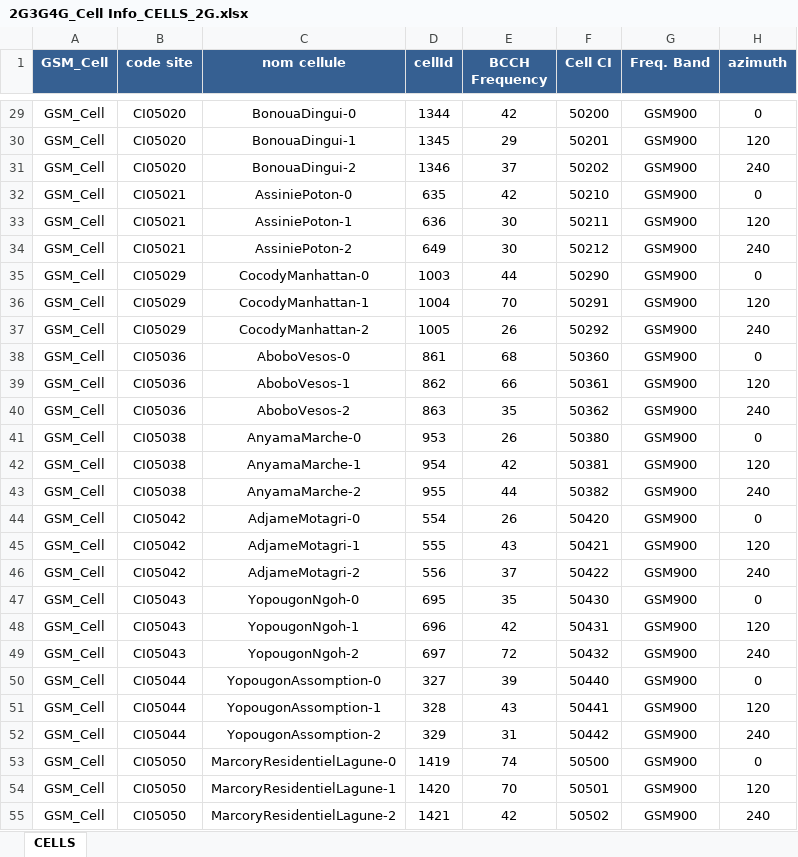
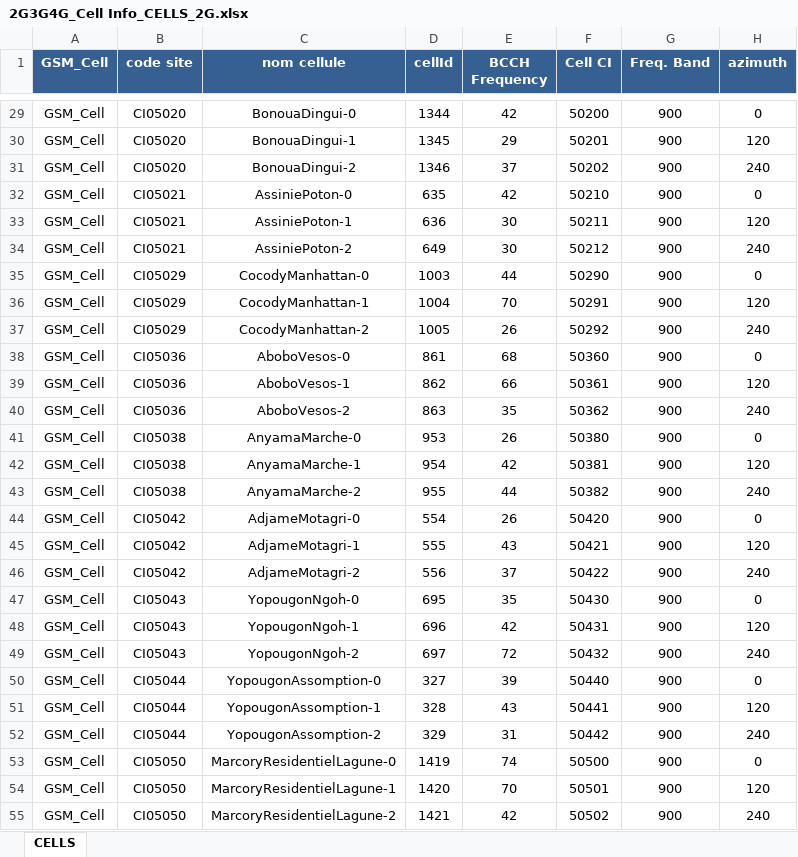
Before and after one commit to GIZETZ/excel-manager, an Excel workbook: network_excel_transformer/output/2G3G4G_Cell Info_CELLS_2G.xlsx, sheet CELLS, drawn as a sheet; only a part is shown, gaps mark what is left out; values as stored, in another font and other column widths than the file's, no borders; the diff covers the shown part only; the diff names each change by its address in the sheet, - before the commit and + after, or states it on an @@ line.

```diff
--- a/network_excel_transformer/output/2G3G4G_Cell Info_CELLS_2G.xlsx (sheet CELLS)
+++ b/network_excel_transformer/output/2G3G4G_Cell Info_CELLS_2G.xlsx (sheet CELLS)
-G29:G55 (Freq. Band): GSM900
+G29:G55 (Freq. Band): 900
```
Also changed, not shown: 30 edited cells elsewhere in this sheet, network_excel_transformer/output/2G3G4G_Cell Info_CELLS_4G.xlsx, network_excel_transformer/output/2G3G4G_Cell Info_SITES_2G.xlsx, 2 other files.
